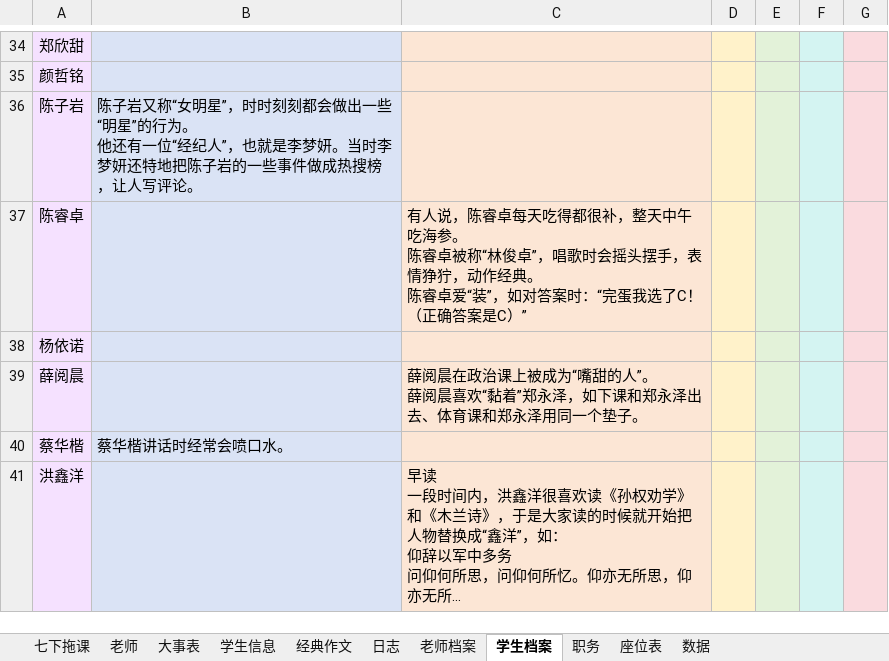
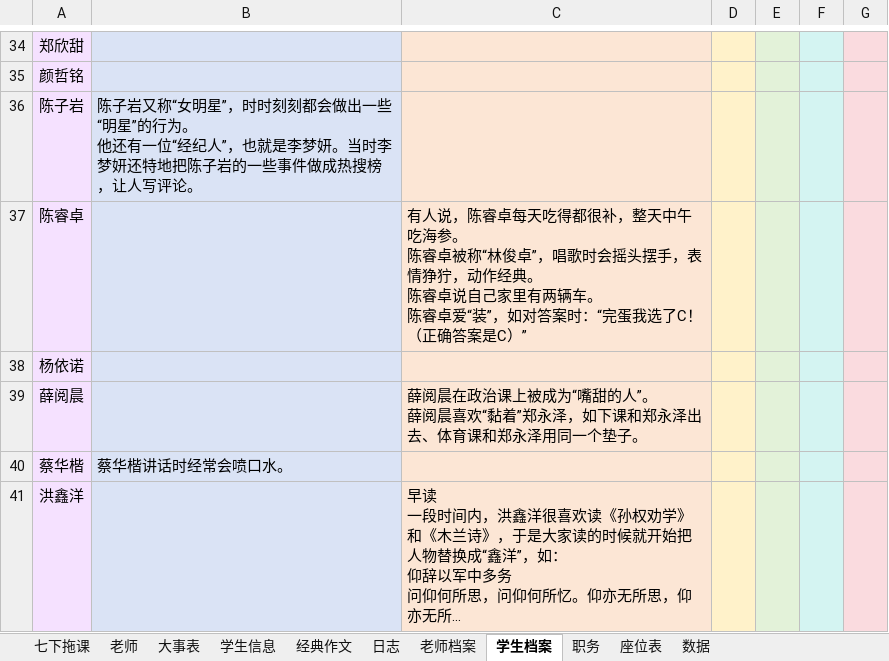
Before and after one commit to dsywy1698/dsywy1698.github.io, an Excel workbook: c/9班资料.xlsx, sheet 学生档案, drawn as a sheet; only a part is shown, gaps mark what is left out; long unchanged cells end in …; values as stored, in another font and other column widths than the file's, no borders; conditional formats not drawn; ↵ is a line break in a cell; the diff names each change by its address in the sheet, - before the commit and + after, or states it on an @@ line.

```diff
--- a/c/9班资料.xlsx (sheet 学生档案)
+++ b/c/9班资料.xlsx (sheet 学生档案)
-C37: …陈睿卓爱“装”…
+C37: …陈睿卓说自己家里有两辆车。 ↵ 陈睿卓爱“装”…
```
Also changed, not shown: 2 other files.
